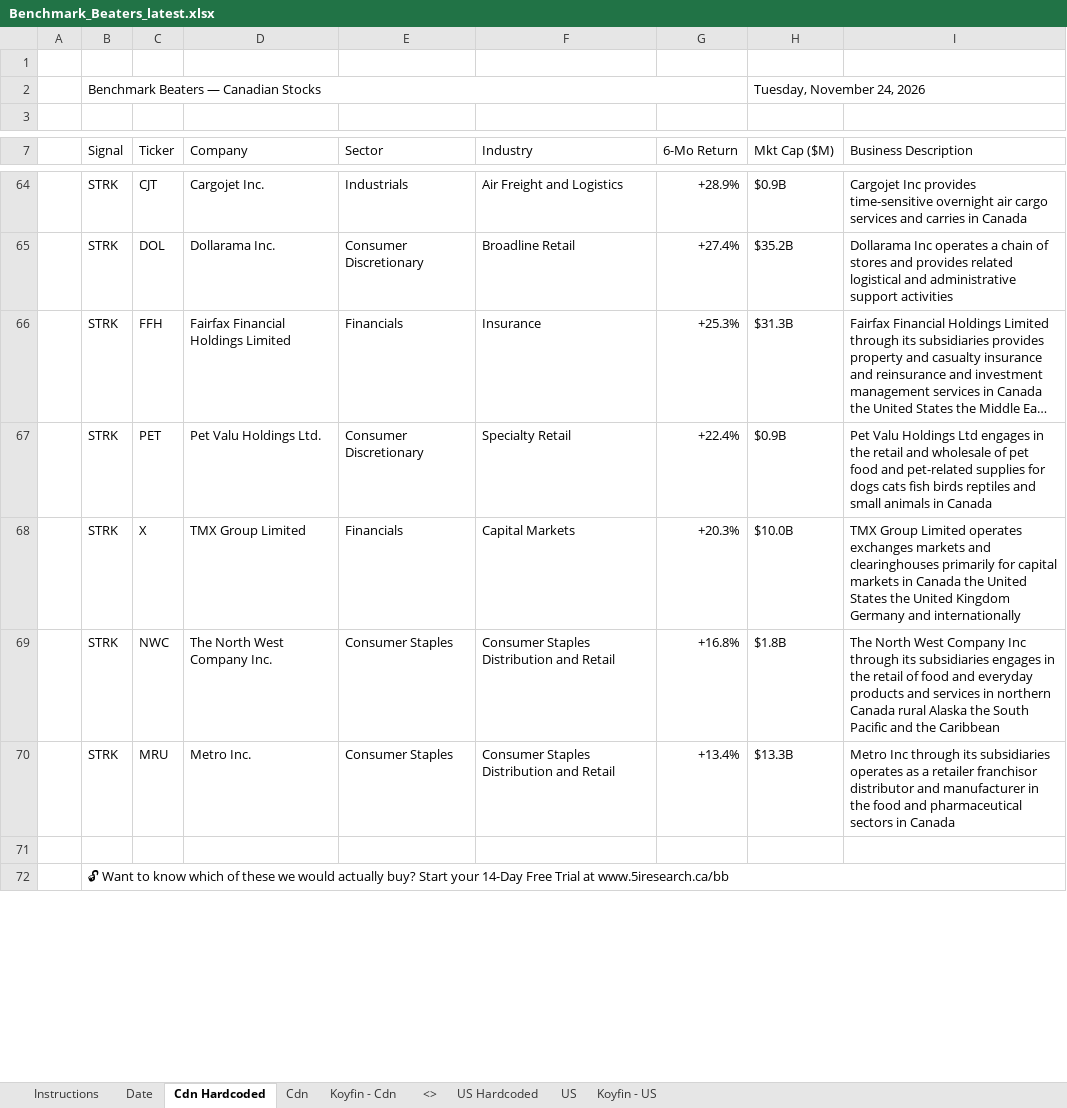
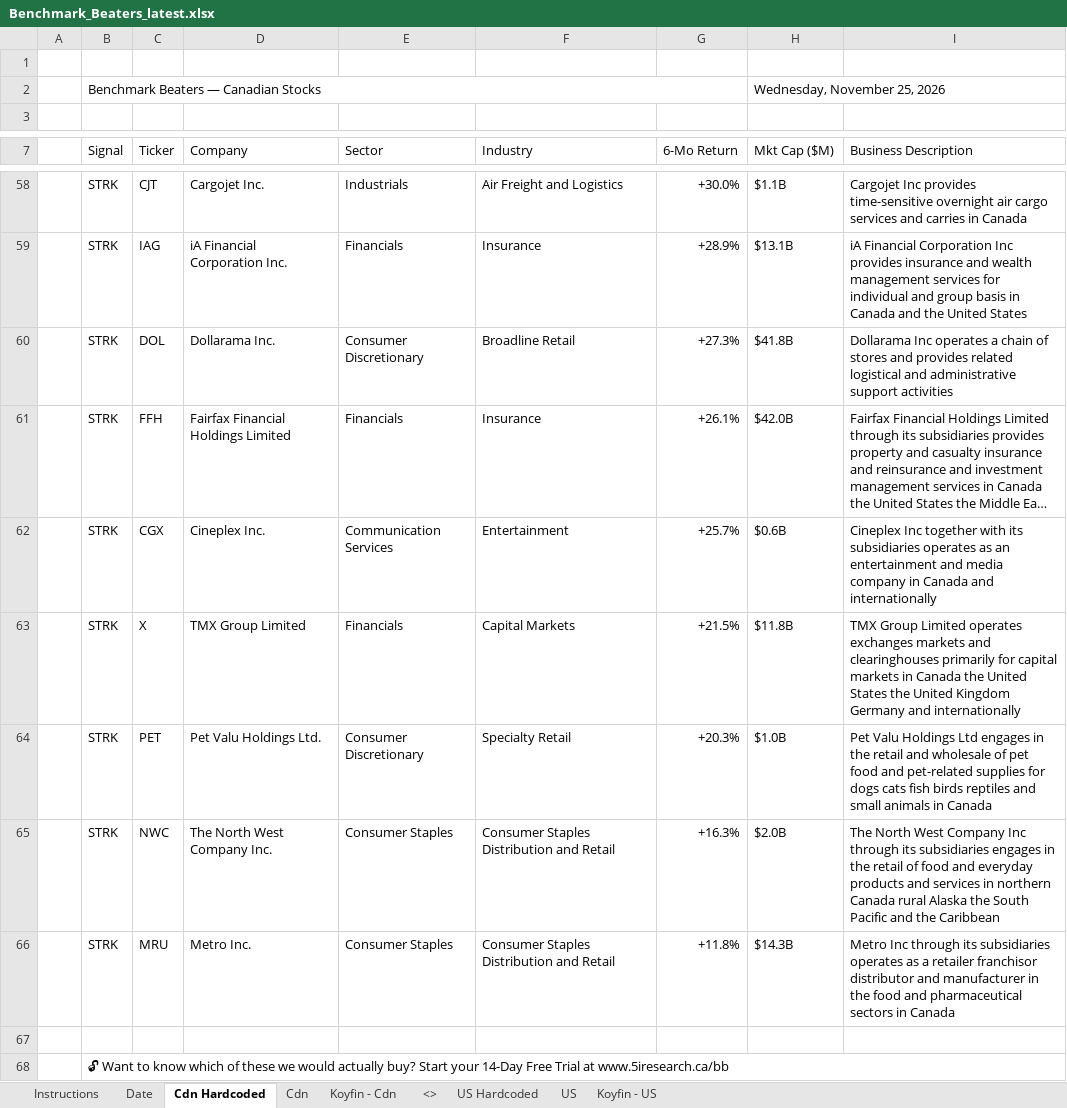
Before and after one commit to 5iResearch/data-scripts, an Excel workbook: outputs/benchmark-beaters/Benchmark_Beaters_latest.xlsx, sheet Cdn Hardcoded, drawn as a sheet; only a part is shown, gaps mark what is left out; long unchanged cells end in …; values as stored, in another font and other column widths than the file's, no cell formats; charts and pictures and conditional formats not drawn; removed rows and columns are numbered as before the commit, all else as after; the diff covers the shown part only; the diff names each change by its address in the sheet, - before the commit and + after, or states it on an @@ line.

```diff
--- a/outputs/benchmark-beaters/Benchmark_Beaters_latest.xlsx (sheet Cdn Hardcoded)
+++ b/outputs/benchmark-beaters/Benchmark_Beaters_latest.xlsx (sheet Cdn Hardcoded)
-H2 (Mkt Cap ($M)): Tuesday, November 24, 2026
+H2 (Mkt Cap ($M)): Wednesday, November 25, 2026
-G58 (6-Mo Return): +28.9%
+G58 (6-Mo Return): +30.0%
-H58 (Mkt Cap ($M)): $0.9B
+H58 (Mkt Cap ($M)): $1.1B
+row 59:  | STRK | IAG | iA Financial Corporation Inc. | Financials | Insurance | +28.9% | $13.1B | iA Financial Corporation Inc provides insurance and wealth management services for individual and group basis in Canada and the United States
-G60 (6-Mo Return): +27.4%
+G60 (6-Mo Return): +27.3%
-H60 (Mkt Cap ($M)): $35.2B
+H60 (Mkt Cap ($M)): $41.8B
-G61 (6-Mo Return): +25.3%
+G61 (6-Mo Return): +26.1%
-H61 (Mkt Cap ($M)): $31.3B
+H61 (Mkt Cap ($M)): $42.0B
+row 62:  | STRK | CGX | Cineplex Inc. | Communication Services | Entertainment | +25.7% | $0.6B | Cineplex Inc together with its subsidiaries operates as an entertainment and media company in Canada and internationally
+row 63:  | STRK | X | TMX Group Limited | Financials | Capital Markets | +21.5% | $11.8B | TMX Group Limited operates exchanges markets and clearinghouses primarily for capital markets in Canada the United States the United Kingdom Germany and internationally
-G64 (6-Mo Return): +22.4%
+G64 (6-Mo Return): +20.3%
-H64 (Mkt Cap ($M)): $0.9B
+H64 (Mkt Cap ($M)): $1.0B
-row 68:  | STRK | X | TMX Group Limited | Financials | Capital Markets | +20.3% | $10.0B | TMX Group Limited operates exchanges markets and clearinghouses primarily for capital markets in Canada the United States the United Kingdom Germany and internationally
-G65 (6-Mo Return): +16.8%
+G65 (6-Mo Return): +16.3%
-H65 (Mkt Cap ($M)): $1.8B
+H65 (Mkt Cap ($M)): $2.0B
-G66 (6-Mo Return): +13.4%
+G66 (6-Mo Return): +11.8%
-H66 (Mkt Cap ($M)): $13.3B
+H66 (Mkt Cap ($M)): $14.3B
```
Also changed, not shown: 24 added rows, 30 removed rows and 45 edited cells elsewhere in this sheet, sheet US Hardcoded, sheet Date, cell formats, 13 other files.
